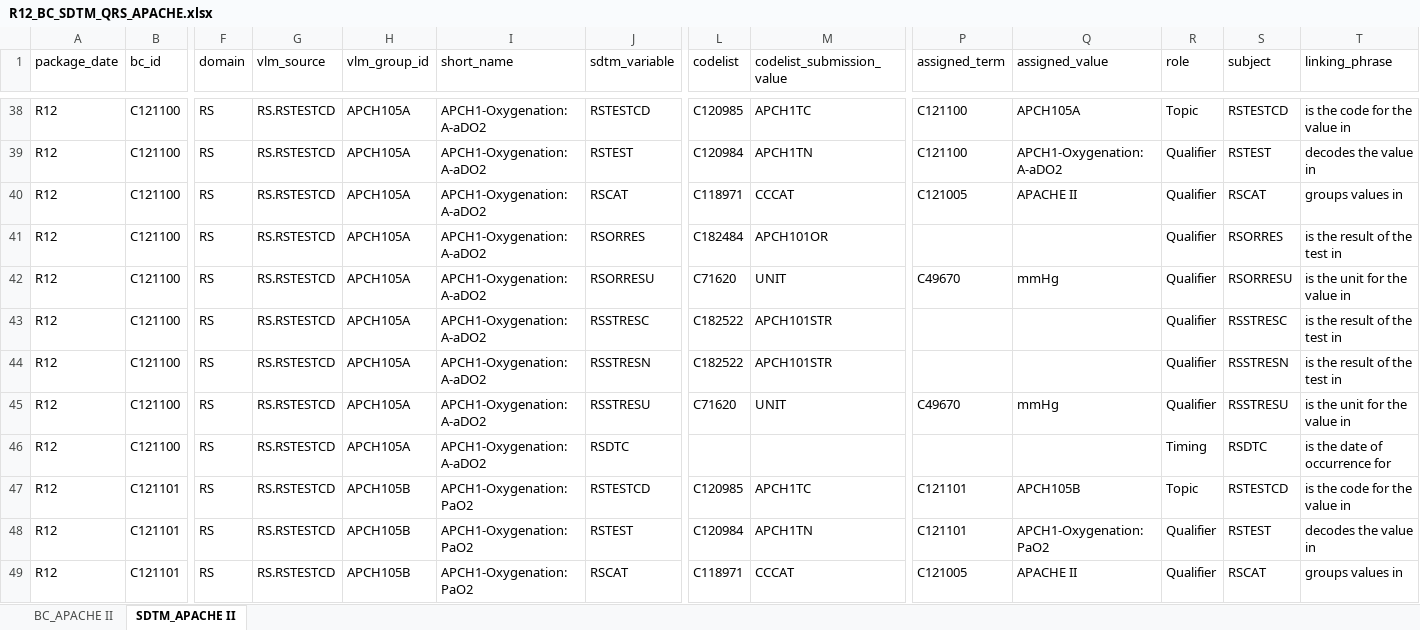
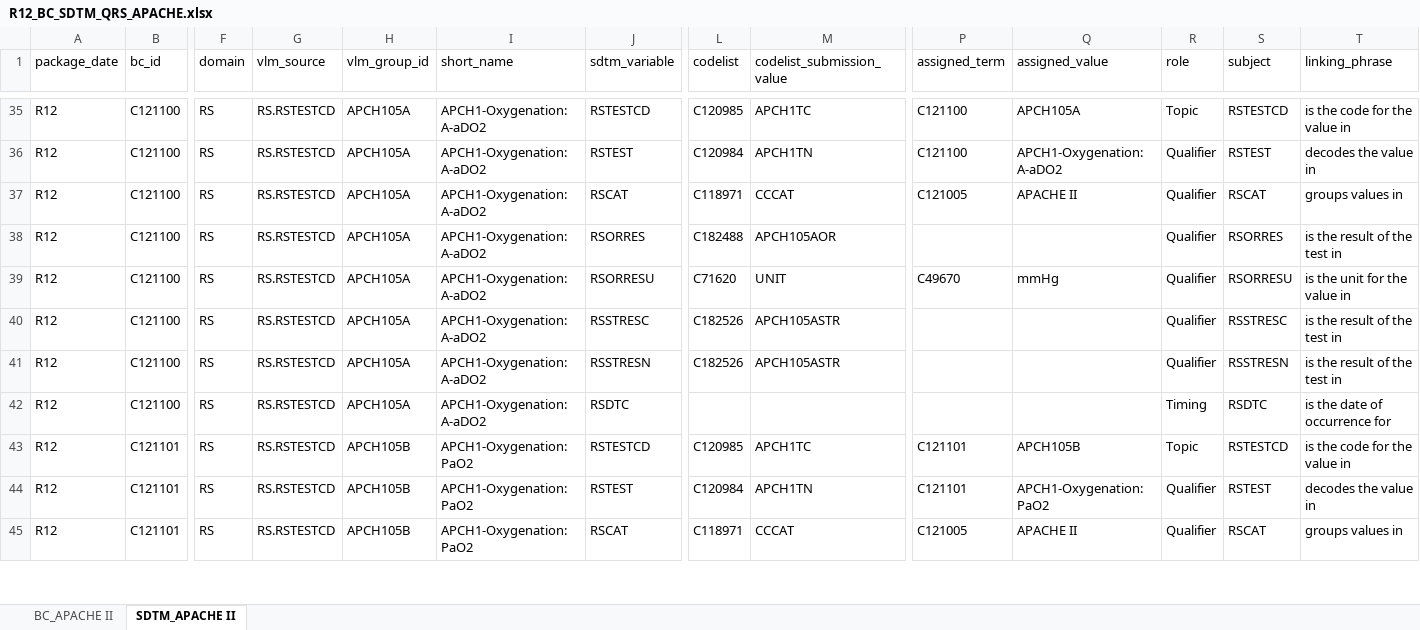
Before and after one commit to cdisc-org/COSMoS, an Excel workbook: curation/draft/package12/R12_BC_SDTM_QRS_APACHE.xlsx, sheet SDTM_APACHE II, drawn as a sheet; only a part is shown, gaps mark what is left out; values as stored, in another font and other column widths than the file's, no cell formats; removed rows and columns are numbered as before the commit, all else as after; rows hold the shown columns only; the diff covers the shown part only; the diff names each change by its address in the sheet, - before the commit and + after, or states it on an @@ line.

Commit message:
Apache updates

```diff
--- a/curation/draft/package12/R12_BC_SDTM_QRS_APACHE.xlsx (sheet SDTM_APACHE II)
+++ b/curation/draft/package12/R12_BC_SDTM_QRS_APACHE.xlsx (sheet SDTM_APACHE II)
-L38 (codelist): C182484
+L38 (codelist): C182488
-M38 (codelist_submission_value): APCH101OR
+M38 (codelist_submission_value): APCH105AOR
-L40:L41 (codelist): C182522
+L40:L41 (codelist): C182526
-M40:M41 (codelist_submission_value): APCH101STR
+M40:M41 (codelist_submission_value): APCH105ASTR
-row 45: R12 | C121100 | RS | RS.RSTESTCD | APCH105A | APCH1-Oxygenation: A-aDO2 | RSSTRESU | C71620 | UNIT | C49670 | mmHg | Qualifier | RSSTRESU | is the unit for the value in
```
Also changed, not shown: 11 removed rows and 110 edited cells elsewhere in this sheet, cell formats, curation/draft/package12/R12_LB.xlsx, 19 other files.
